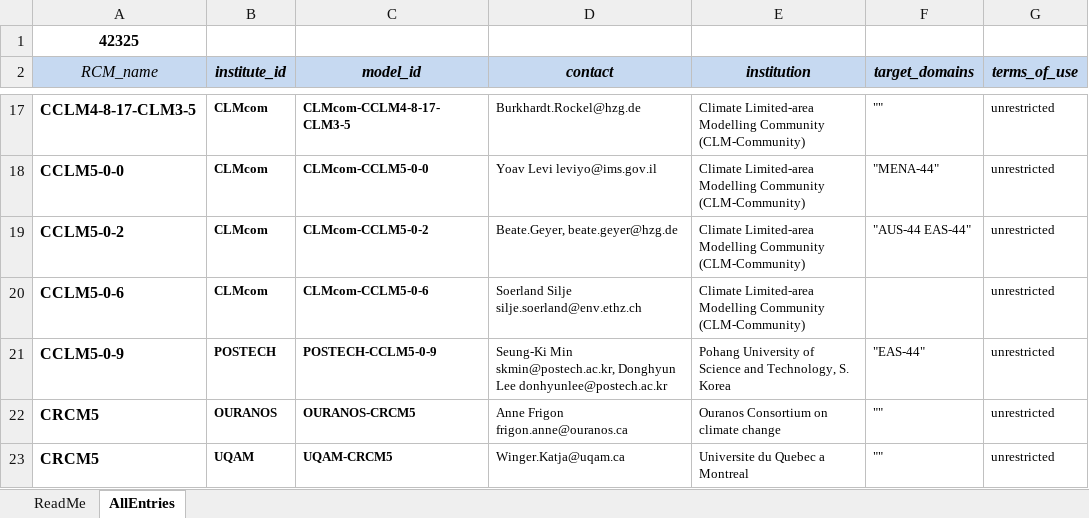
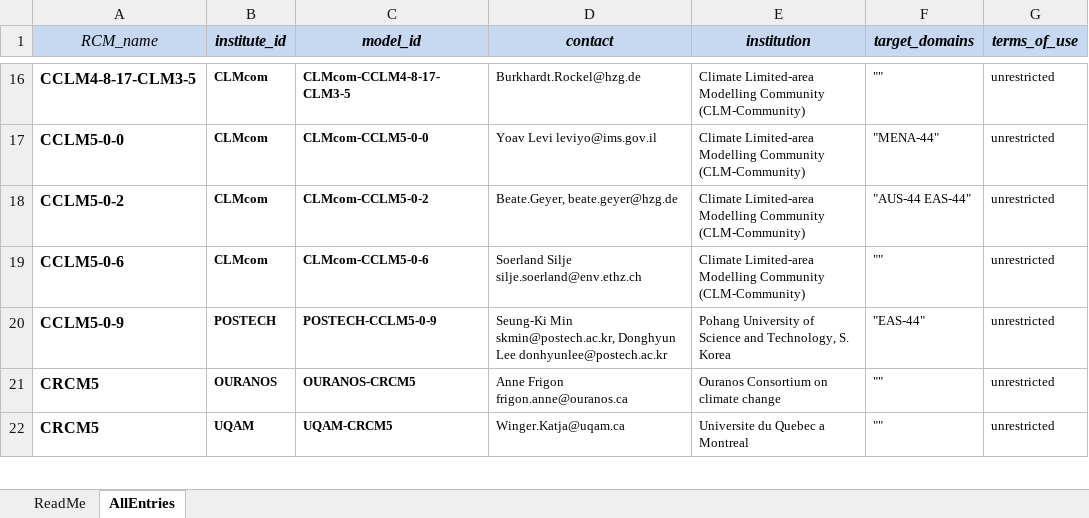
Before and after one commit to IS-ENES-Data/cordex, an Excel workbook: CORDEX_register.xlsx, sheet AllEntries, drawn as a sheet; only a part is shown, gaps mark what is left out; values as stored, in another font and other column widths than the file's, no borders; conditional formats not drawn; removed rows and columns are numbered as before the commit, all else as after; the diff names each change by its address in the sheet, - before the commit and + after, or states it on an @@ line.

Commit message:
removed special characters in CORDEX_adjust_register.json and removed first column in CORDEX_register.xlsx (containing a number) such that generation script works

```diff
--- a/CORDEX_register.xlsx (sheet AllEntries)
+++ b/CORDEX_register.xlsx (sheet AllEntries)
-row 1: 42325
-F19 (target_domains): (empty)
+F19 (target_domains): ""
```
Also changed, not shown: sheet ReadMe, formulas that keep their value, 1 other file.
